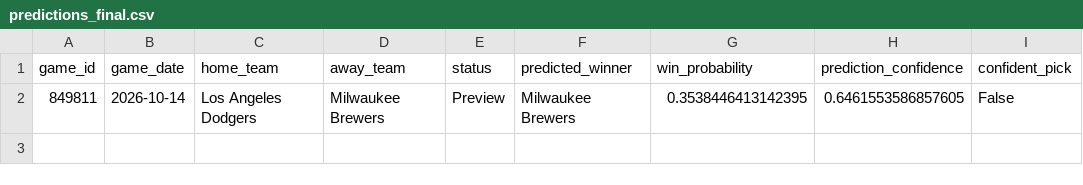
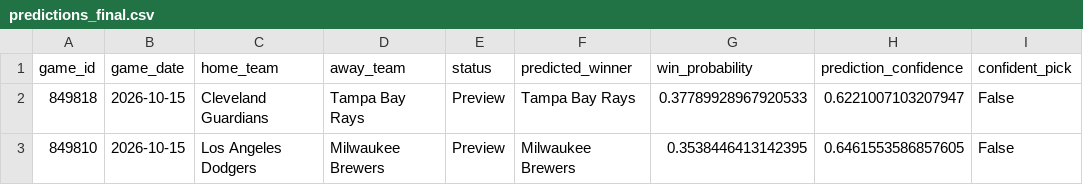
Before and after one commit to ByteLogic214/MLB-2026-Predictions, a CSV file: data/processed/predictions_final.csv, drawn as a sheet.

Commit message:
Predictions update [skip ci]

```diff
--- a/data/processed/predictions_final.csv
+++ b/data/processed/predictions_final.csv
@@ -1,2 +1,3 @@
 game_id,game_date,home_team,away_team,status,predicted_winner,win_probability,prediction_confidence,confident_pick
-849811,2026-10-14,Los Angeles Dodgers,Milwaukee Brewers,Preview,Milwaukee Brewers,0.3538446413142395,0.6461553586857605,False
+849818,2026-10-15,Cleveland Guardians,Tampa Bay Rays,Preview,Tampa Bay Rays,0.37789928967920533,0.6221007103207947,False
+849810,2026-10-15,Los Angeles Dodgers,Milwaukee Brewers,Preview,Milwaukee Brewers,0.3538446413142395,0.6461553586857605,False
```
